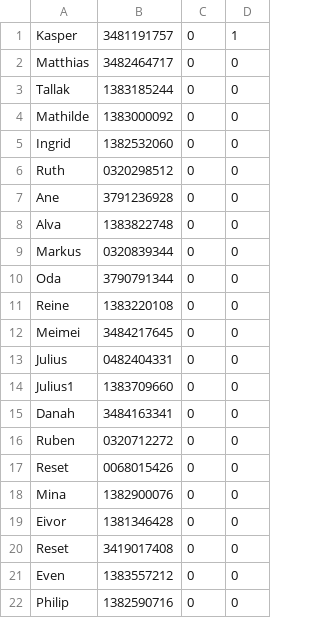
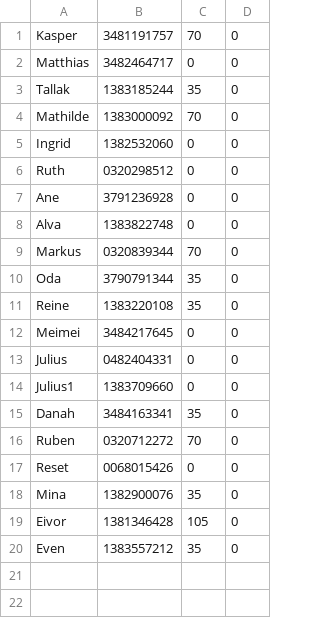
Before and after one commit to Kasperls/AquaBar, a CSV file: res/data.csv, drawn as a sheet.

Commit message:
Danah read fix

```diff
--- a/res/data.csv
+++ b/res/data.csv
@@ -1,5 +1,5 @@
-Kasper,3481191757,0,1
+Kasper,3481191757,70,0
 Matthias,3482464717,0,0
-Tallak,1383185244,0,0
-Mathilde,1383000092,0,0
+Tallak,1383185244,35,0
+Mathilde,1383000092,70,0
 Ingrid,1382532060,0,0
@@ -8,5 +8,5 @@ Ane,3791236928,0,0
 Alva,1383822748,0,0
-Markus,0320839344,0,0
-Oda,3790791344,0,0
-Reine,1383220108,0,0
+Markus,0320839344,70,0
+Oda,3790791344,35,0
+Reine,1383220108,35,0
 Meimei,3484217645,0,0
@@ -14,9 +14,7 @@ Julius,0482404331,0,0
 Julius1,1383709660,0,0
-Danah,3484163341,0,0
-Ruben,0320712272,0,0
+Danah,3484163341,35,0
+Ruben,0320712272,70,0
 Reset,0068015426,0,0
-Mina,1382900076,0,0
-Eivor,1381346428,0,0
-Reset,3419017408,0,0
-Even,1383557212,0,0
-Philip,1382590716,0,0
+Mina,1382900076,35,0
+Eivor,1381346428,105,0
+Even,1383557212,35,0
```
